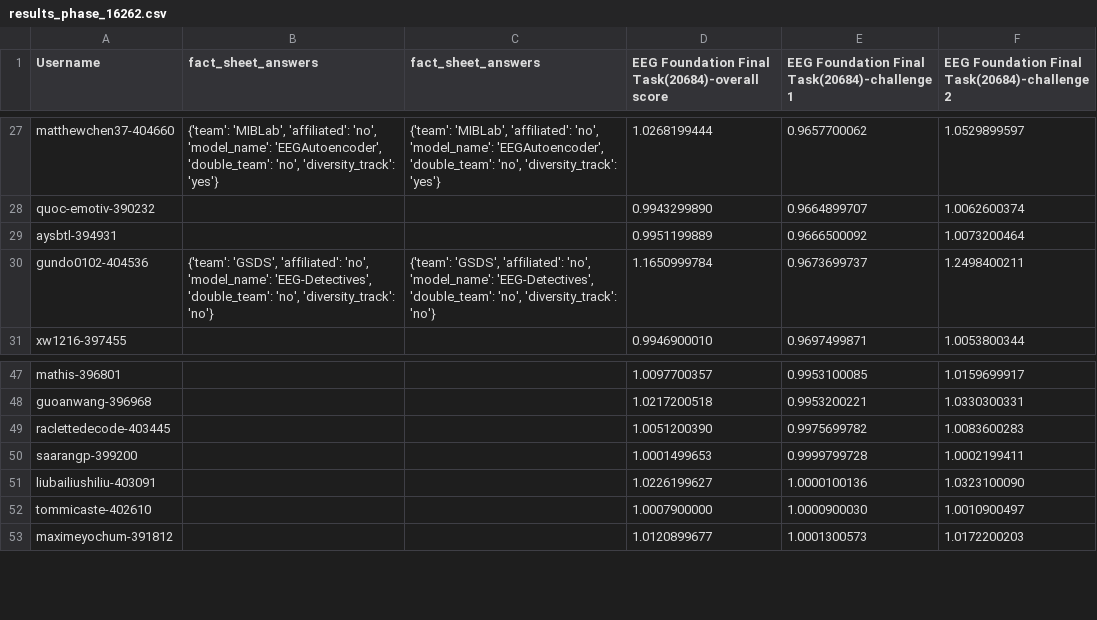
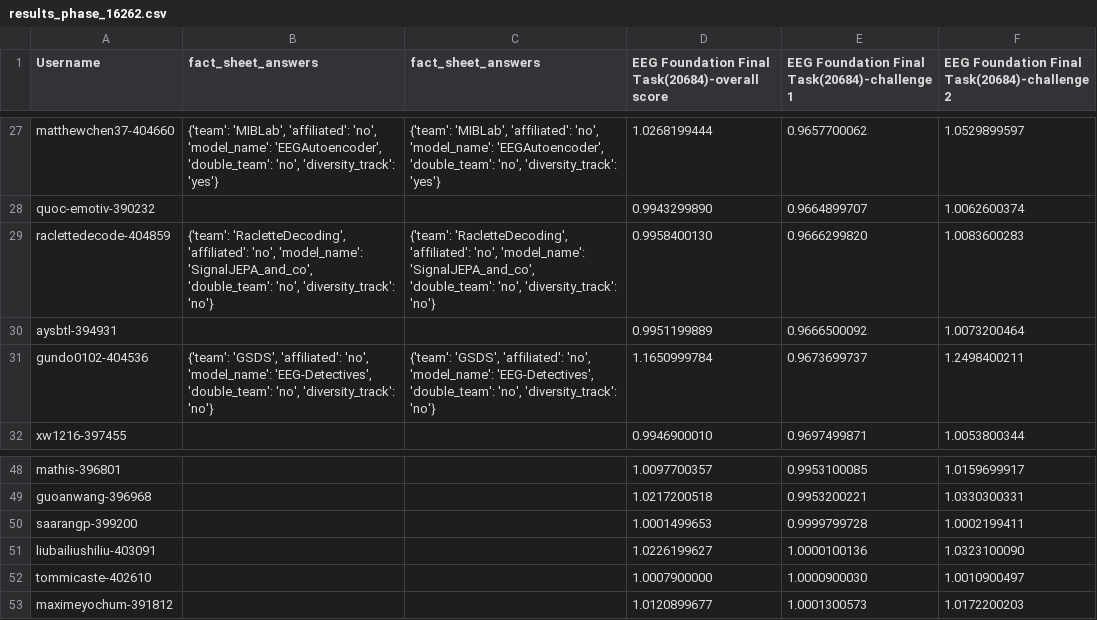
Before and after one commit to eeg2025/eeg2025.github.io, a CSV file: codabench_results/results_phase_16262.csv, drawn as a sheet; only a part is shown, gaps mark what is left out.

```diff
--- a/codabench_results/results_phase_16262.csv
+++ b/codabench_results/results_phase_16262.csv
@@ -28,2 +28,3 @@ matthewchen37-404660,"{'team': 'MIBLab', 'affiliated': 'no', 'model_name': 'EEGA
 quoc-emotiv-390232,,,0.9943299890,0.9664899707,1.0062600374
+raclettedecode-404859,"{'team': 'RacletteDecoding', 'affiliated': 'no', 'model_name': 'SignalJEPA_and_co', 'double_team': 'no', 'diversity_track': 'no'}","{'team': 'RacletteDecoding', 'affiliated': 'no', 'model_name': 'SignalJEPA_and_co', 'double_team': 'no', 'diversity_track': 'no'}",0.9958400130,0.9666299820,1.0083600283
 aysbtl-394931,,,0.9951199889,0.9666500092,1.0073200464
@@ -48,3 +49,2 @@ mathis-396801,,,1.0097700357,0.9953100085,1.0159699917
 guoanwang-396968,,,1.0217200518,0.9953200221,1.0330300331
-raclettedecode-403445,,,1.0051200390,0.9975699782,1.0083600283
 saarangp-399200,,,1.0001499653,0.9999799728,1.0002199411
```
Also changed, not shown: 5 other files.
